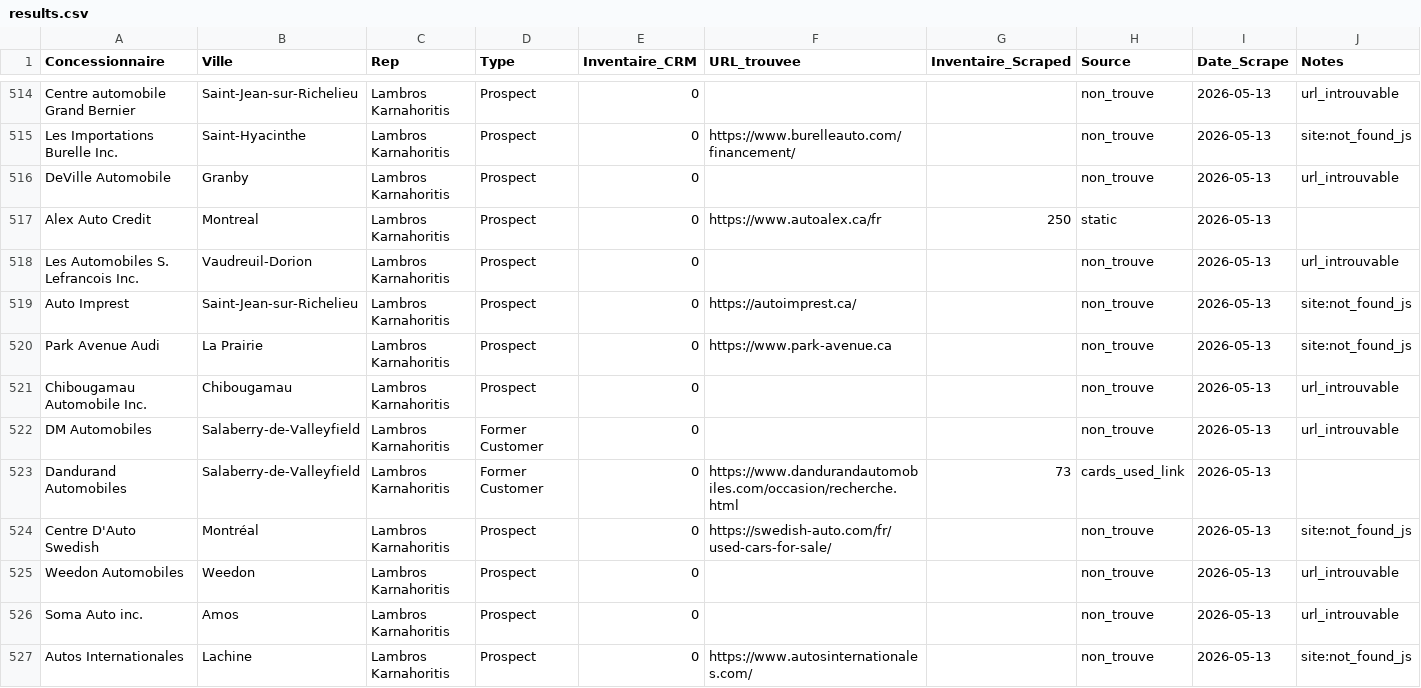
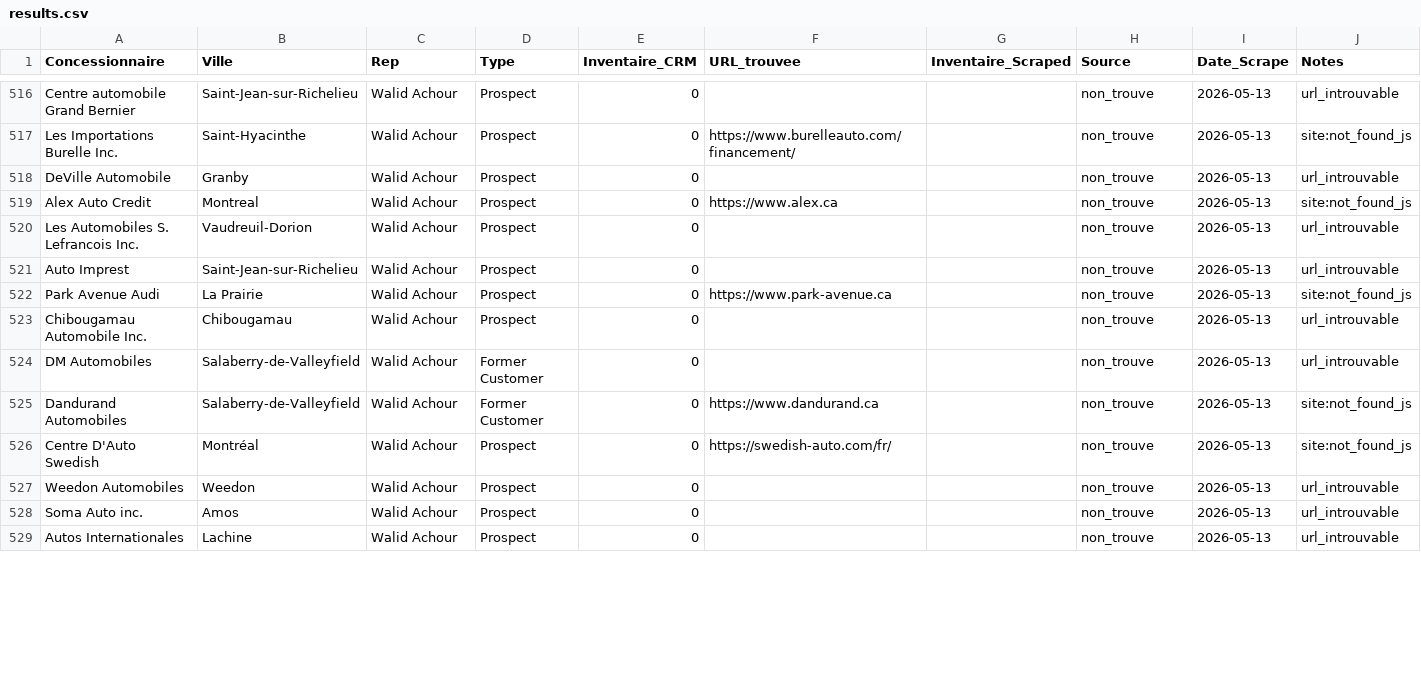
Before and after one commit to Mathv25/inventaire-concessionnaires, a CSV file: output/results.csv, drawn as a sheet; only a part is shown, gaps mark what is left out; addresses are those after the commit; the diff covers the shown part only; the diff names each change by its address in the sheet, - before the commit and + after, or states it on an @@ line.

Commit message:
Résultats scrape 2026-05-13 15:46 UTC

```diff
--- a/output/results.csv
+++ b/output/results.csv
-C516:C529 (Rep): Lambros Karnahoritis
+C516:C529 (Rep): Walid Achour
-F519 (URL_trouvee): https://www.autoalex.ca/fr
+F519 (URL_trouvee): https://www.alex.ca
-G519 (Inventaire_Scraped): 250
+G519 (Inventaire_Scraped): (empty)
-H519 (Source): static
+H519 (Source): non_trouve
-J519 (Notes): (empty)
+J519 (Notes): site:not_found_js
-F521 (URL_trouvee): https://autoimprest.ca/
+F521 (URL_trouvee): (empty)
-J521 (Notes): site:not_found_js
+J521 (Notes): url_introuvable
-F525 (URL_trouvee): https://www.dandurandautomobiles.com/occasion/recherche.html
+F525 (URL_trouvee): https://www.dandurand.ca
-G525 (Inventaire_Scraped): 73
+G525 (Inventaire_Scraped): (empty)
-H525 (Source): cards_used_link
+H525 (Source): non_trouve
-J525 (Notes): (empty)
+J525 (Notes): site:not_found_js
-F526 (URL_trouvee): https://swedish-auto.com/fr/used-cars-for-sale/
+F526 (URL_trouvee): https://swedish-auto.com/fr/
-F529 (URL_trouvee): https://www.autosinternationales.com/
+F529 (URL_trouvee): (empty)
-J529 (Notes): site:not_found_js
+J529 (Notes): url_introuvable
```
Also changed, not shown: 5 added rows, 2 removed rows and 78 edited cells elsewhere in this file.
